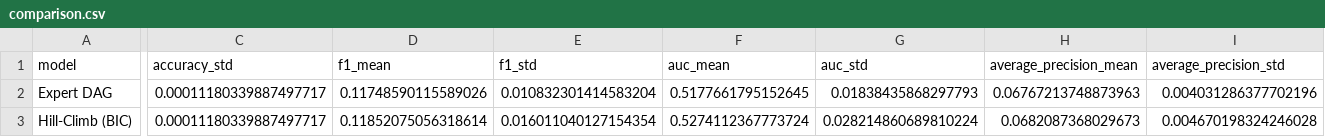
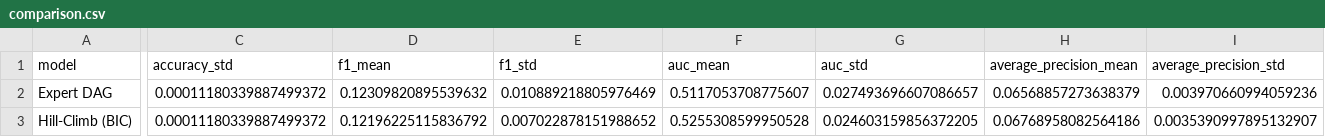
Before and after one commit to Dylan-Geraci/ic-prediction, a CSV file: results/comparison.csv, drawn as a sheet; only a part is shown, gaps mark what is left out; the diff covers the shown part only; the diff names each change by its address in the sheet, - before the commit and + after, or states it on an @@ line.

```diff
--- a/results/comparison.csv
+++ b/results/comparison.csv
-C2:C3 (accuracy_std): 0.00011180339887497717
+C2:C3 (accuracy_std): 0.00011180339887499372
-D2 (f1_mean): 0.11748590115589026
+D2 (f1_mean): 0.12309820895539632
-E2 (f1_std): 0.010832301414583204
+E2 (f1_std): 0.010889218805976469
-F2 (auc_mean): 0.5177661795152645
+F2 (auc_mean): 0.5117053708775607
-G2 (auc_std): 0.01838435868297793
+G2 (auc_std): 0.027493696607086657
-H2 (average_precision_mean): 0.06767213748873963
+H2 (average_precision_mean): 0.06568857273638379
-I2 (average_precision_std): 0.004031286377702196
+I2 (average_precision_std): 0.003970660994059236
-D3 (f1_mean): 0.11852075056318614
+D3 (f1_mean): 0.12196225115836792
-E3 (f1_std): 0.016011040127154354
+E3 (f1_std): 0.007022878151988652
-F3 (auc_mean): 0.5274112367773724
+F3 (auc_mean): 0.5255308599950528
-G3 (auc_std): 0.028214860689810224
+G3 (auc_std): 0.024603159856372205
-H3 (average_precision_mean): 0.0682087368029673
+H3 (average_precision_mean): 0.06768958082564186
-I3 (average_precision_std): 0.004670198324246028
+I3 (average_precision_std): 0.0035390997895132907
```
Also changed, not shown: 31 edited cells elsewhere in this file, results/comparison_long.csv, 4 other files.
